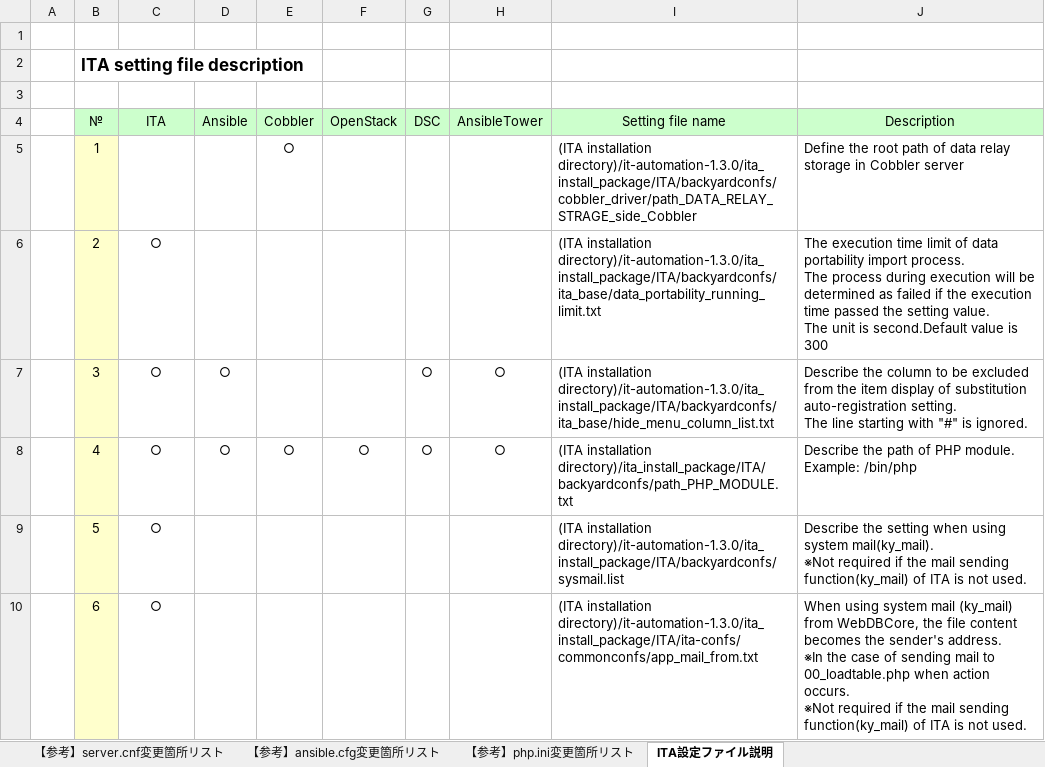
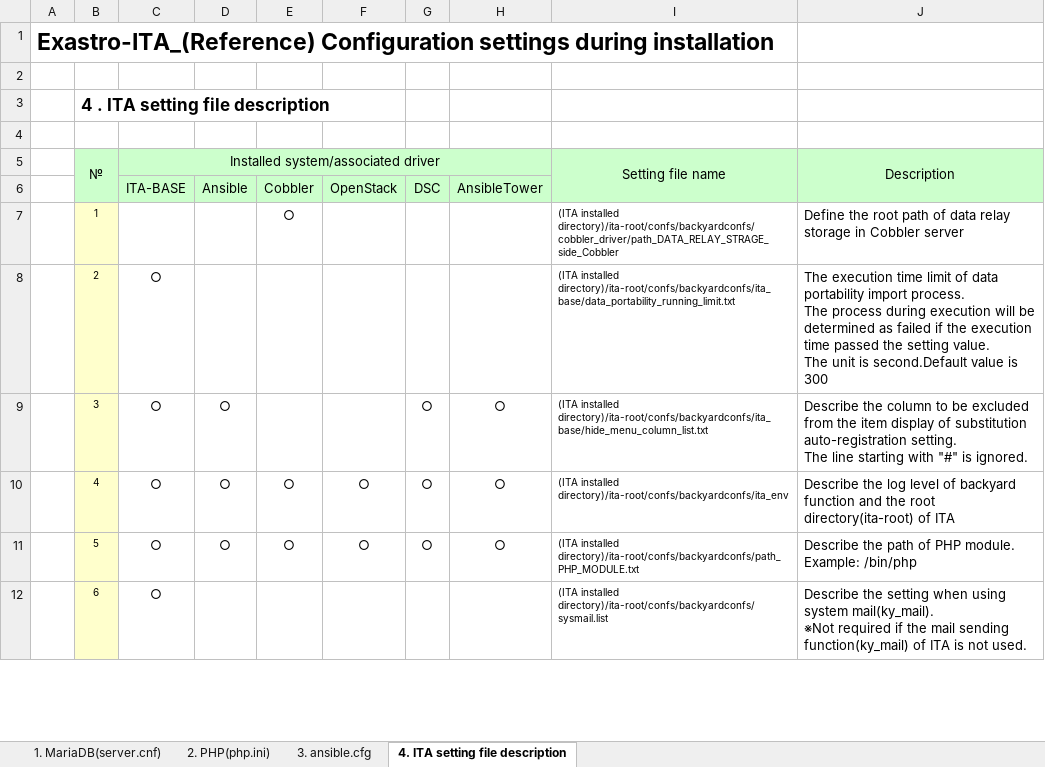
Before and after one commit to exastro-suite/it-automation-docs, an Excel workbook: asset/Documents/Exastro-ITA_[Reference]Configuration_settings_during_installation.xlsx, sheet 4. ITA setting file description, drawn as a sheet; only a part is shown; values as stored, in another font and other column widths than the file's, no borders; addresses are those after the commit; ↵ is a line break in a cell; the diff covers the shown part only; the diff names each change by its address in the sheet, - before the commit and + after, or states it on an @@ line.

```diff
--- a/asset/Documents/Exastro-ITA_[Reference]Configuration_settings_during_installation.xlsx (sheet 4. ITA setting file description)
+++ b/asset/Documents/Exastro-ITA_[Reference]Configuration_settings_during_installation.xlsx (sheet 4. ITA setting file description)
-sheet tab: 【参考】server.cnf変更箇所リスト
+sheet tab: 1. MariaDB(server.cnf)
-sheet tab: 【参考】ansible.cfg変更箇所リスト
+sheet tab: 3. ansible.cfg
-sheet tab: 【参考】php.ini変更箇所リスト
+sheet tab: 2. PHP(php.ini)
-sheet tab: ITA設定ファイル説明
+sheet tab: 4. ITA setting file description
@@ sheet tab order changed: 1. MariaDB(server.cnf) | 2. PHP(php.ini) | 3. ansible.cfg | 4. ITA setting file description @@
+row 1: Exastro-ITA_(Reference) Configuration settings during installation
-B3: ITA setting file description
+B3: 4 . ITA setting file description
+B5:B6 merged
-C5: ITA
+C5: Installed system/associated driver
+C5:H5 merged
-D5: Ansible
+D5: (empty)
-E5: Cobbler
+E5: (empty)
-F5: OpenStack
+F5: (empty)
-G5: DSC
+G5: (empty)
-H5: AnsibleTower
+H5: (empty)
+I5:I6 merged
+J5:J6 merged
+row 6:  |  | ITA-BASE | Ansible | Cobbler | OpenStack | DSC | AnsibleTower
@@ B7:B12 text size: smaller @@
-I7: (ITA installation directory)/it-automation-1.3.0/ita_install_package/ITA/backyardconfs/cobbler_driver/path_DATA_RELAY_STRAGE_side_Cobbler
+I7: (ITA installed directory)/ita-root/confs/backyardconfs/cobbler_driver/path_DATA_RELAY_STRAGE_side_Cobbler
@@ I7:I12 text size: smaller @@
-I8: (ITA installation directory)/it-automation-1.3.0/ita_install_package/ITA/backyardconfs/ita_base/data_portability_running_limit.txt
+I8: (ITA installed directory)/ita-root/confs/backyardconfs/ita_base/data_portability_running_limit.txt
-I9: (ITA installation directory)/it-automation-1.3.0/ita_install_package/ITA/backyardconfs/ita_base/hide_menu_column_list.txt
+I9: (ITA installed directory)/ita-root/confs/backyardconfs/ita_base/hide_menu_column_list.txt
-I10: (ITA installation directory)/ita_install_package/ITA/backyardconfs/path_PHP_MODULE.txt
+I10: (ITA installed directory)/ita-root/confs/backyardconfs/ita_env
-J10: Describe the path of PHP module. ↵ Example: /bin/php
+J10: Describe the log level of backyard function and the root directory(ita-root) of ITA
-D11: (empty)
+D11: ○
-E11: (empty)
+E11: ○
-F11: (empty)
+F11: ○
-G11: (empty)
+G11: ○
-H11: (empty)
+H11: ○
-I11: (ITA installation directory)/it-automation-1.3.0/ita_install_package/ITA/backyardconfs/sysmail.list
+I11: (ITA installed directory)/ita-root/confs/backyardconfs/path_PHP_MODULE.txt
-J11: Describe the setting when using system mail(ky_mail). ↵ ※Not required if the mail sending function(ky_mail) of ITA is not used.
+J11: Describe the path of PHP module. ↵ Example: /bin/php
-I12: (ITA installation directory)/it-automation-1.3.0/ita_install_package/ITA/ita-confs/commonconfs/app_mail_from.txt
+I12: (ITA installed directory)/ita-root/confs/backyardconfs/sysmail.list
-J12: When using system mail (ky_mail) from WebDBCore, the file content becomes the sender's address. ↵ ※In the case of sending mail to 00_loadtable.php when action occurs. ↵ ※Not required…
+J12: Describe the setting when using system mail(ky_mail). ↵ ※Not required…
```
Also changed, not shown: 5 added rows, 51 edited cells and cell formats elsewhere in this sheet, sheet 3. ansible.cfg, sheet 1. MariaDB(server.cnf), sheet 2. PHP(php.ini), 21 other files.
